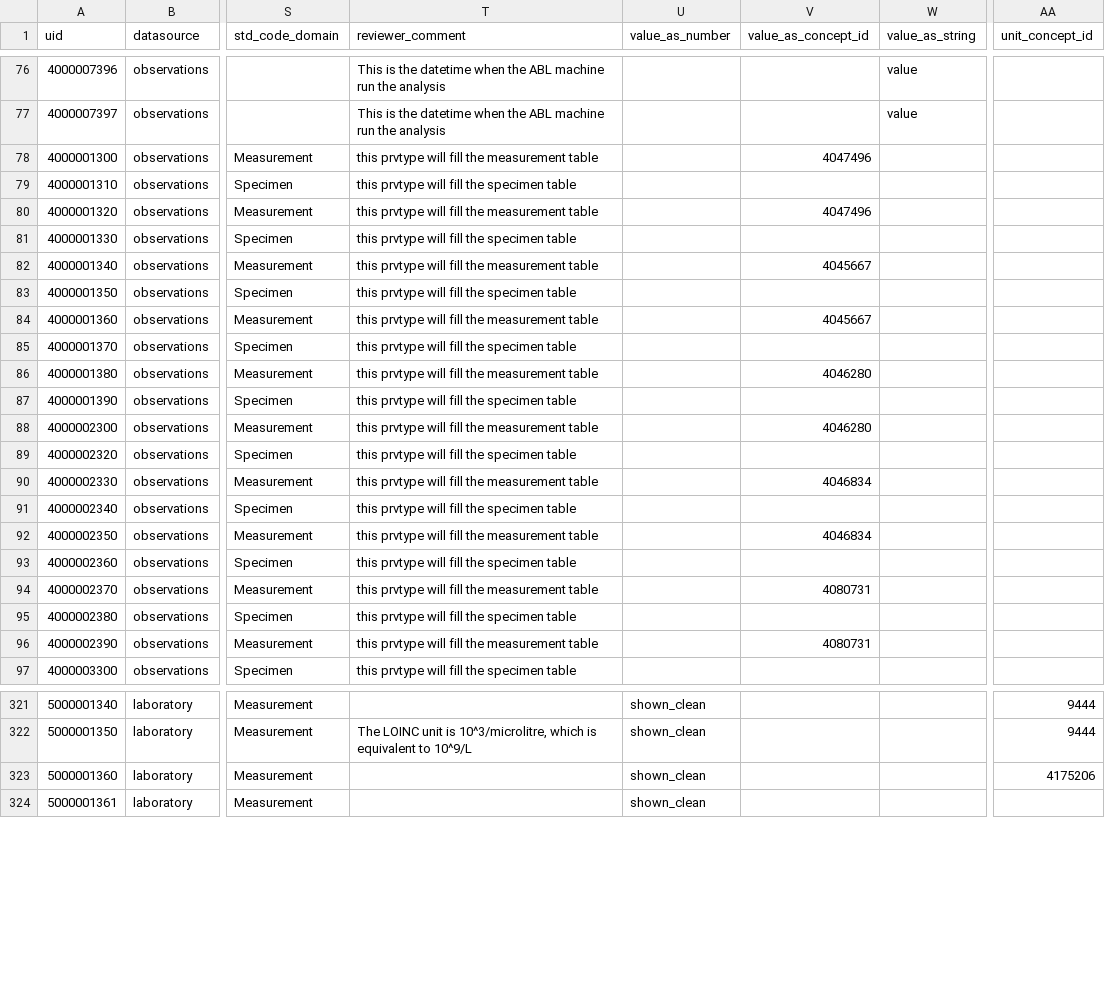
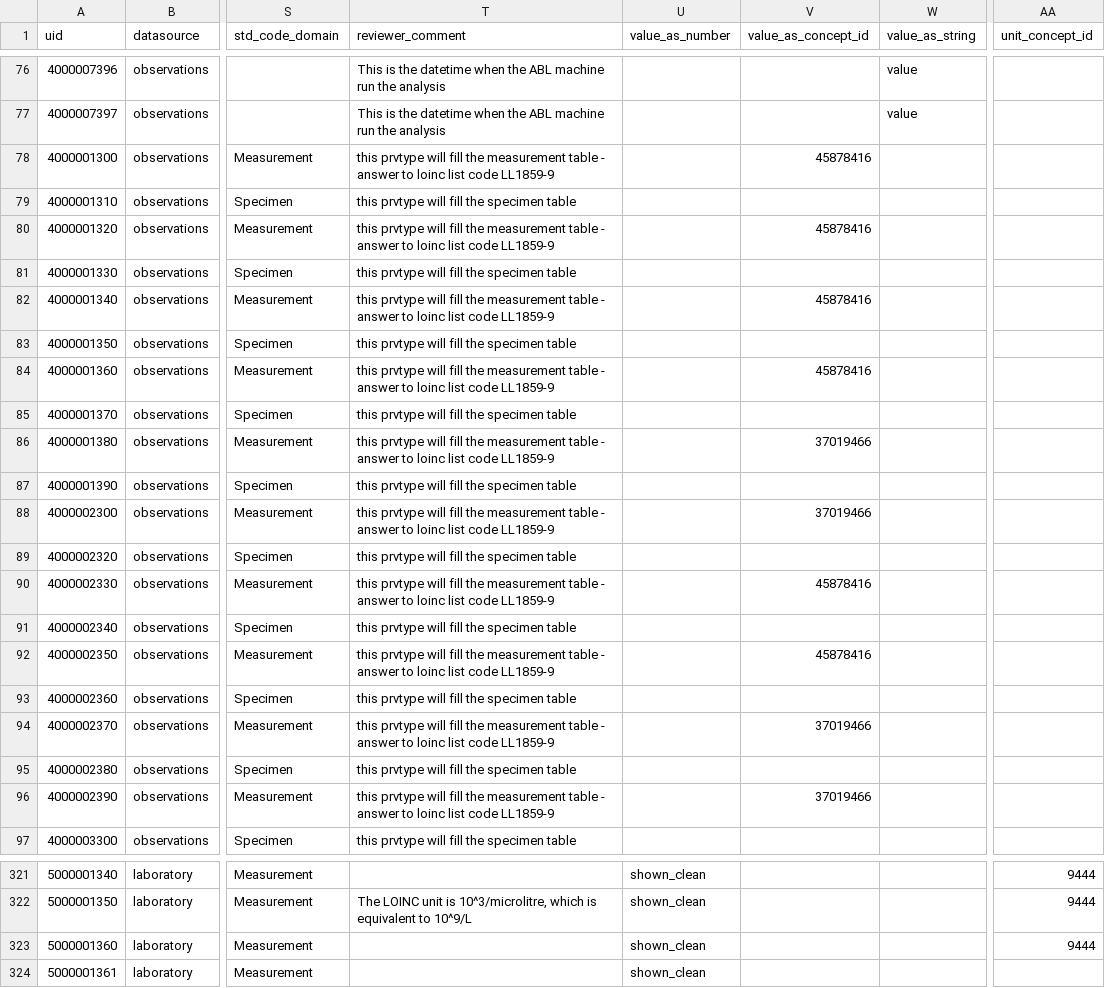
Before and after one commit to INCEPTdk/omop_etl, a CSV file: etl/csv/concept_lookup_stem.csv, drawn as a sheet; only a part is shown, gaps mark what is left out; the diff names each change by its address in the sheet, - before the commit and + after, or states it on an @@ line.

Commit message:
fix domains for value as concept id and unit_concept_id

```diff
--- a/etl/csv/concept_lookup_stem.csv
+++ b/etl/csv/concept_lookup_stem.csv
-T78 (reviewer_comment): …measurement table
+T78 (reviewer_comment): …measurement table - answer to loinc list code LL1859-9
-V78 (value_as_concept_id): 4047496
+V78 (value_as_concept_id): 45878416
-T80 (reviewer_comment): …measurement table
+T80 (reviewer_comment): …measurement table - answer to loinc list code LL1859-9
-V80 (value_as_concept_id): 4047496
+V80 (value_as_concept_id): 45878416
-T82 (reviewer_comment): …measurement table
+T82 (reviewer_comment): …measurement table - answer to loinc list code LL1859-9
-V82 (value_as_concept_id): 4045667
+V82 (value_as_concept_id): 45878416
-T84 (reviewer_comment): …measurement table
+T84 (reviewer_comment): …measurement table - answer to loinc list code LL1859-9
-V84 (value_as_concept_id): 4045667
+V84 (value_as_concept_id): 45878416
-T86 (reviewer_comment): …measurement table
+T86 (reviewer_comment): …measurement table - answer to loinc list code LL1859-9
-V86 (value_as_concept_id): 4046280
+V86 (value_as_concept_id): 37019466
-T88 (reviewer_comment): …measurement table
+T88 (reviewer_comment): …measurement table - answer to loinc list code LL1859-9
-V88 (value_as_concept_id): 4046280
+V88 (value_as_concept_id): 37019466
-T90 (reviewer_comment): …measurement table
+T90 (reviewer_comment): …measurement table - answer to loinc list code LL1859-9
-V90 (value_as_concept_id): 4046834
+V90 (value_as_concept_id): 45878416
-T92 (reviewer_comment): …measurement table
+T92 (reviewer_comment): …measurement table - answer to loinc list code LL1859-9
-V92 (value_as_concept_id): 4046834
+V92 (value_as_concept_id): 45878416
-T94 (reviewer_comment): …measurement table
+T94 (reviewer_comment): …measurement table - answer to loinc list code LL1859-9
-V94 (value_as_concept_id): 4080731
+V94 (value_as_concept_id): 37019466
-T96 (reviewer_comment): …measurement table
+T96 (reviewer_comment): …measurement table - answer to loinc list code LL1859-9
-V96 (value_as_concept_id): 4080731
+V96 (value_as_concept_id): 37019466
-AA323 (unit_concept_id): 4175206
+AA323 (unit_concept_id): 9444
```
